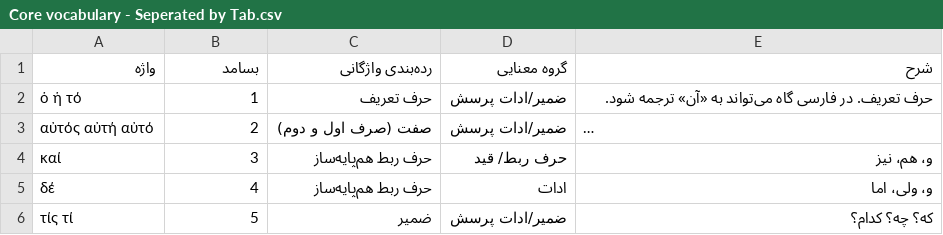
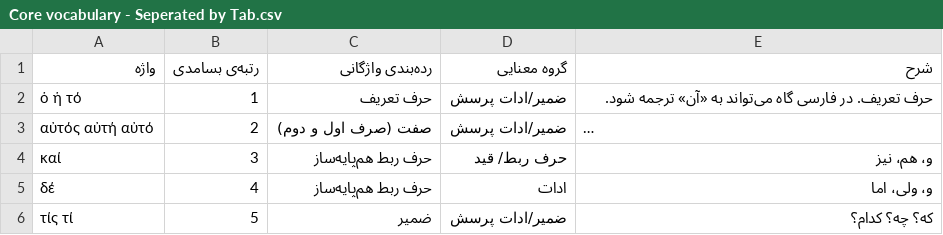
Before and after one commit to farnoosh-shamsian/Core-vocabulary-list-greek-persian, a CSV file: Core vocabulary - Seperated by Tab.csv, drawn as a sheet; only a part is shown; long unchanged cells end in ….

Commit message:
Update Core vocabulary - Seperated by Tab.csv

```diff
--- a/Core vocabulary - Seperated by Tab.csv
+++ b/Core vocabulary - Seperated by Tab.csv
@@ -1,2 +1,2 @@
-واژه	  بسامد	 رده‌بندی واژگانی	 گروه معنایی	 شرح
+واژه	  رتبه‌ی بسامدی	 رده‌بندی واژگانی	 گروه معنایی	 شرح
 ὁ ἡ τό	1	حرف تعریف	ضمیر/ادات پرسش	حرف تعریف. در فارسی گاه می‌تواند به «آن» ترجمه شود.
```
